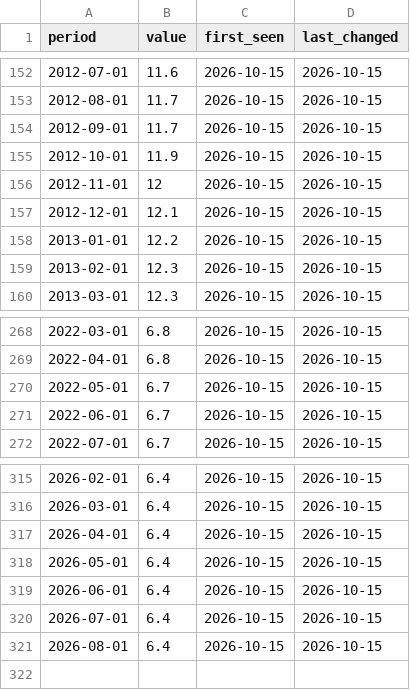
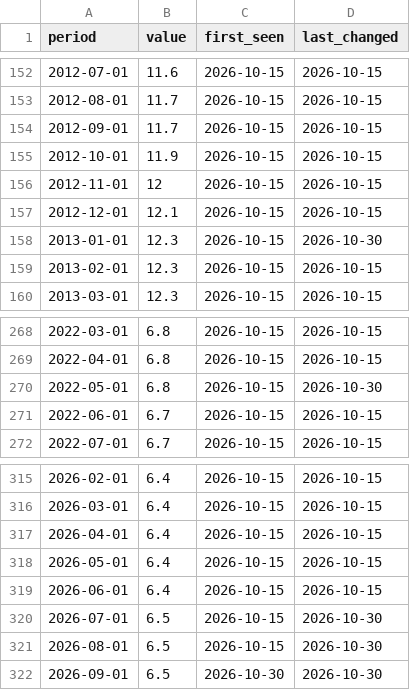
Before and after one commit to NithinMantena/global-macro-dashboard, a CSV file: data/observations/EA.L1.csv, drawn as a sheet; only a part is shown, gaps mark what is left out.

```diff
--- a/data/observations/EA.L1.csv
+++ b/data/observations/EA.L1.csv
@@ -157,3 +157,3 @@ period,value,first_seen,last_changed
 2012-12-01,12.1,2026-10-15,2026-10-15
-2013-01-01,12.2,2026-10-15,2026-10-15
+2013-01-01,12.3,2026-10-15,2026-10-30
 2013-02-01,12.3,2026-10-15,2026-10-15
@@ -269,3 +269,3 @@ period,value,first_seen,last_changed
 2022-04-01,6.8,2026-10-15,2026-10-15
-2022-05-01,6.7,2026-10-15,2026-10-15
+2022-05-01,6.8,2026-10-15,2026-10-30
 2022-06-01,6.7,2026-10-15,2026-10-15
@@ -319,3 +319,4 @@ period,value,first_seen,last_changed
 2026-06-01,6.4,2026-10-15,2026-10-15
-2026-07-01,6.4,2026-10-15,2026-10-15
-2026-08-01,6.4,2026-10-15,2026-10-15
+2026-07-01,6.5,2026-10-15,2026-10-30
+2026-08-01,6.5,2026-10-15,2026-10-30
+2026-09-01,6.5,2026-10-30,2026-10-30
```
Also changed, not shown: data/observations/EA.R1/2026.csv, data/revisions.csv, 3 other files.
